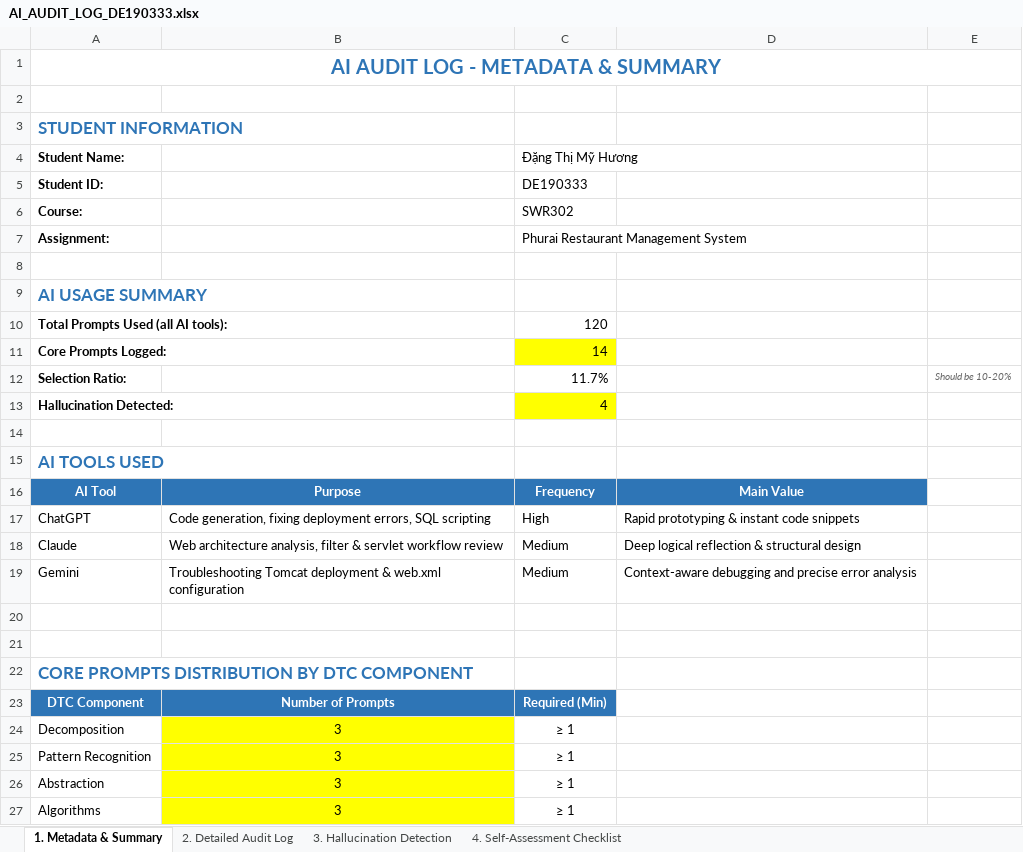
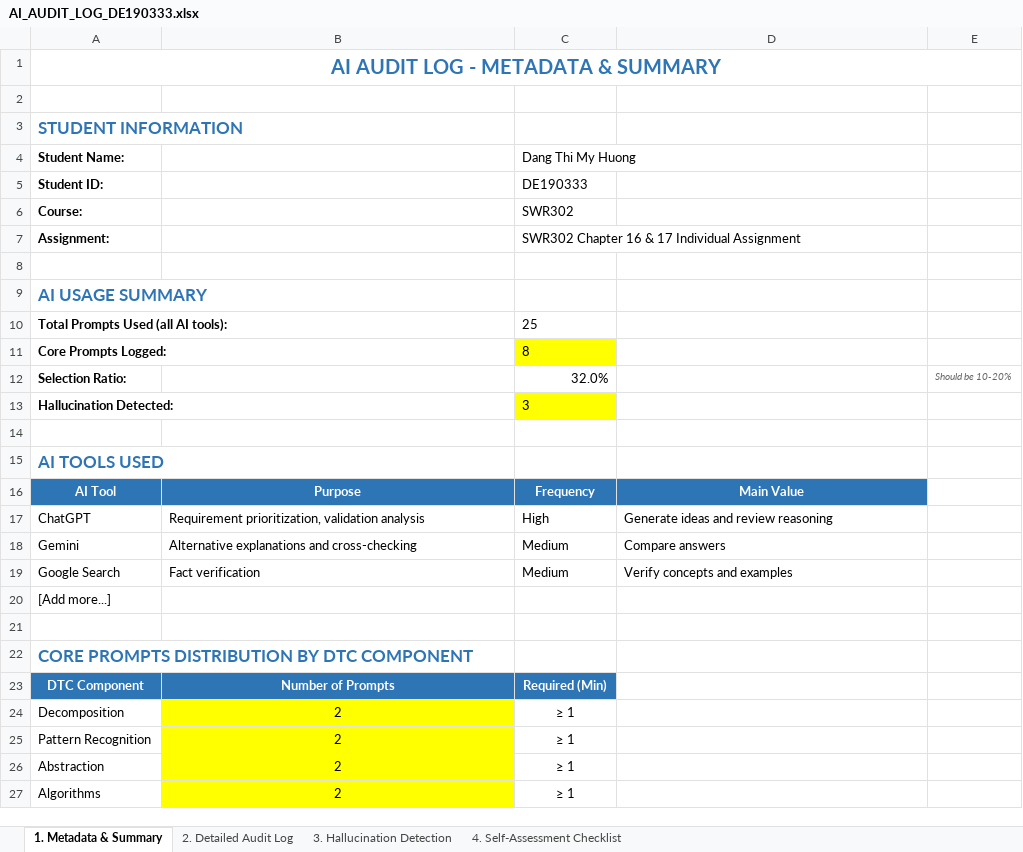
Before and after one commit to FUSU26SWR302/ai-audit-log-huongdathmy061422-cmd, an Excel workbook: AI_AUDIT_LOG_DE190333.xlsx, sheet 1. Metadata & Summary, drawn as a sheet; values as stored, in another font and other column widths than the file's, no borders; removed rows and columns are numbered as before the commit, all else as after; the diff names each change by its address in the sheet, - before the commit and + after, or states it on an @@ line.

```diff
--- a/AI_AUDIT_LOG_DE190333.xlsx (sheet 1. Metadata & Summary)
+++ b/AI_AUDIT_LOG_DE190333.xlsx (sheet 1. Metadata & Summary)
-C4: Đặng Thị Mỹ Hương
+C4: Dang Thi My Huong
-C7 (Dang Thi My Huong): Phurai Restaurant Management System
+C7 (Dang Thi My Huong): SWR302 Chapter 16 & 17 Individual Assignment
-C10 (Dang Thi My Huong): 120
+C10 (Dang Thi My Huong): 25
-C11 (Dang Thi My Huong): 14
+C11 (Dang Thi My Huong): 8
-C12 (Dang Thi My Huong): 11.7%
+C12 (Dang Thi My Huong): 32.0%
-C13 (Dang Thi My Huong): 4
+C13 (Dang Thi My Huong): 3
-B17: Code generation, fixing deployment errors, SQL scripting
+B17: Requirement prioritization, validation analysis
-D17: Rapid prototyping & instant code snippets
+D17: Generate ideas and review reasoning
-row 18: Claude | Web architecture analysis, filter & servlet workflow review | Medium | Deep logical reflection & structural design
-B18: Troubleshooting Tomcat deployment & web.xml configuration
+B18: Alternative explanations and cross-checking
-D18: Context-aware debugging and precise error analysis
+D18: Compare answers
-row 19: (empty)
+row 19: Google Search | Fact verification | Medium | Verify concepts and examples
+row 20: [Add more...]
-B24:B27: 3
+B24:B27: 2
```
Also changed, not shown: sheet 2. Detailed Audit Log, sheet 3. Hallucination Detection, sheet 4. Self-Assessment Checklist.
